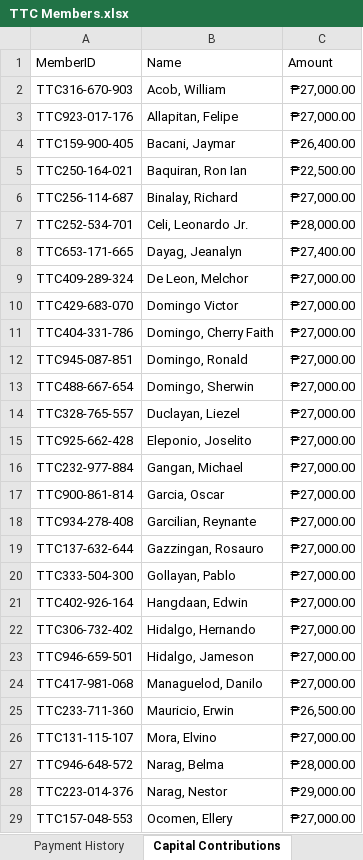
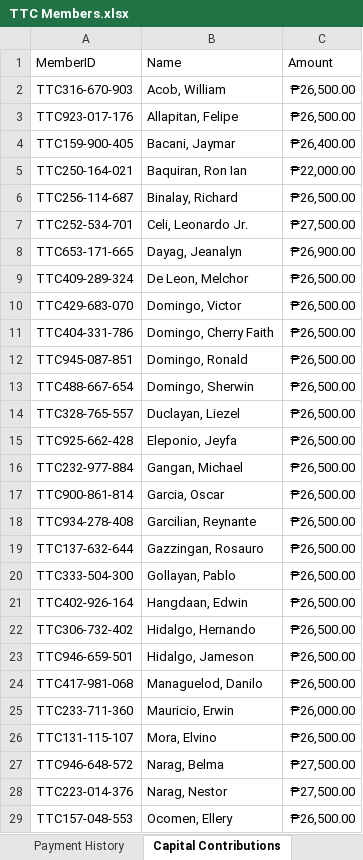
Before and after one commit to TuTraCo/TuTraCo, an Excel workbook: TTC Members.xlsx, sheet Capital Contributions, drawn as a sheet; only a part is shown; values as stored, in another font and other column widths than the file's, no borders; the diff covers the shown part only; the diff names each change by its address in the sheet, - before the commit and + after, or states it on an @@ line.

```diff
--- a/TTC Members.xlsx (sheet Capital Contributions)
+++ b/TTC Members.xlsx (sheet Capital Contributions)
-C2:C3: ₱27,000.00
+C2:C3: ₱26,500.00
-C5: ₱22,500.00
+C5: ₱22,000.00
-C6: ₱27,000.00
+C6: ₱26,500.00
-C7: ₱28,000.00
+C7: ₱27,500.00
-C8: ₱27,400.00
+C8: ₱26,900.00
-C9:C24: ₱27,000.00
+C9:C24: ₱26,500.00
-B10: Domingo Victor
+B10: Domingo, Victor
-B15: Eleponio, Joselito
+B15: Eleponio, Jeyfa
-C25: ₱26,500.00
+C25: ₱26,000.00
-C26: ₱27,000.00
+C26: ₱26,500.00
-C27: ₱28,000.00
+C27: ₱27,500.00
-C28: ₱29,000.00
+C28: ₱27,500.00
-C29: ₱27,000.00
+C29: ₱26,500.00
```
Also changed, not shown: 13 edited cells elsewhere in this sheet, sheet Payment History, sheet Members, other sheet tabs, formulas that keep their value, 11 other files.
